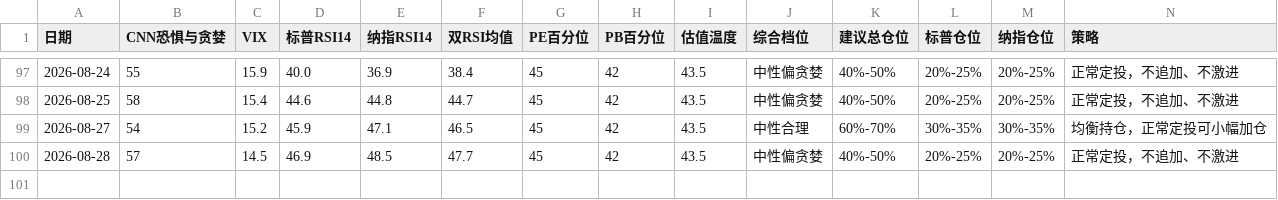
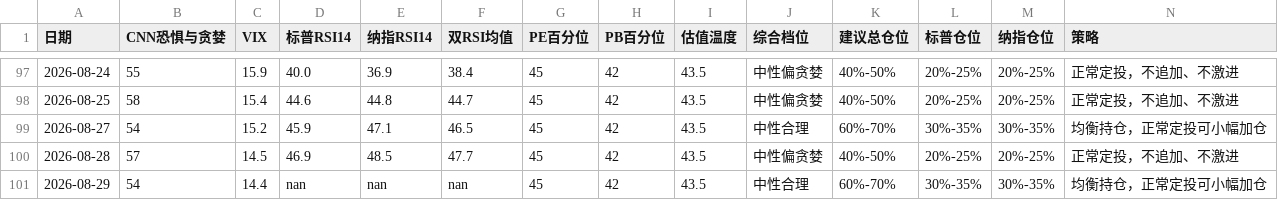
Before and after one commit to zysj8/investment-monitor, a CSV file: data.csv, drawn as a sheet; only a part is shown, gaps mark what is left out.

```diff
--- a/data.csv
+++ b/data.csv
@@ -100 +100,2 @@
 2026-08-28,57,14.5,46.9,48.5,47.7,45,42,43.5,中性偏贪婪,40%-50%,20%-25%,20%-25%,正常定投，不追加、不激进
+2026-08-29,54,14.4,nan,nan,nan,45,42,43.5,中性合理,60%-70%,30%-35%,30%-35%,均衡持仓，正常定投可小幅加仓
```
Also changed, not shown: 2 other files.
